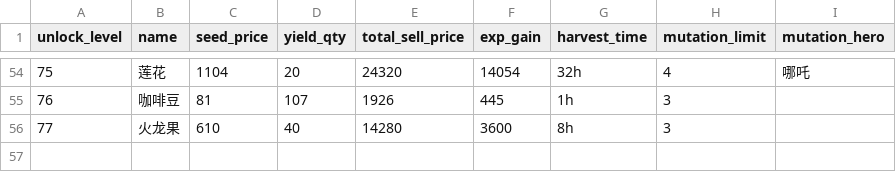
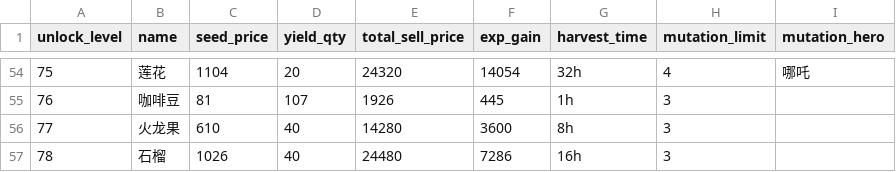
Before and after one commit to sslyf123456/farm-helper, a CSV file: data/csv/crops.csv, drawn as a sheet; only a part is shown, gaps mark what is left out; the diff names each change by its address in the sheet, - before the commit and + after, or states it on an @@ line.

```diff
--- a/data/csv/crops.csv
+++ b/data/csv/crops.csv
+row 57: 78 | 石榴 | 1026 | 40 | 24480 | 7286 | 16h | 3
```
Also changed, not shown: data/csv/farm_levels.csv, data/csv/land.csv, 1 other file.
